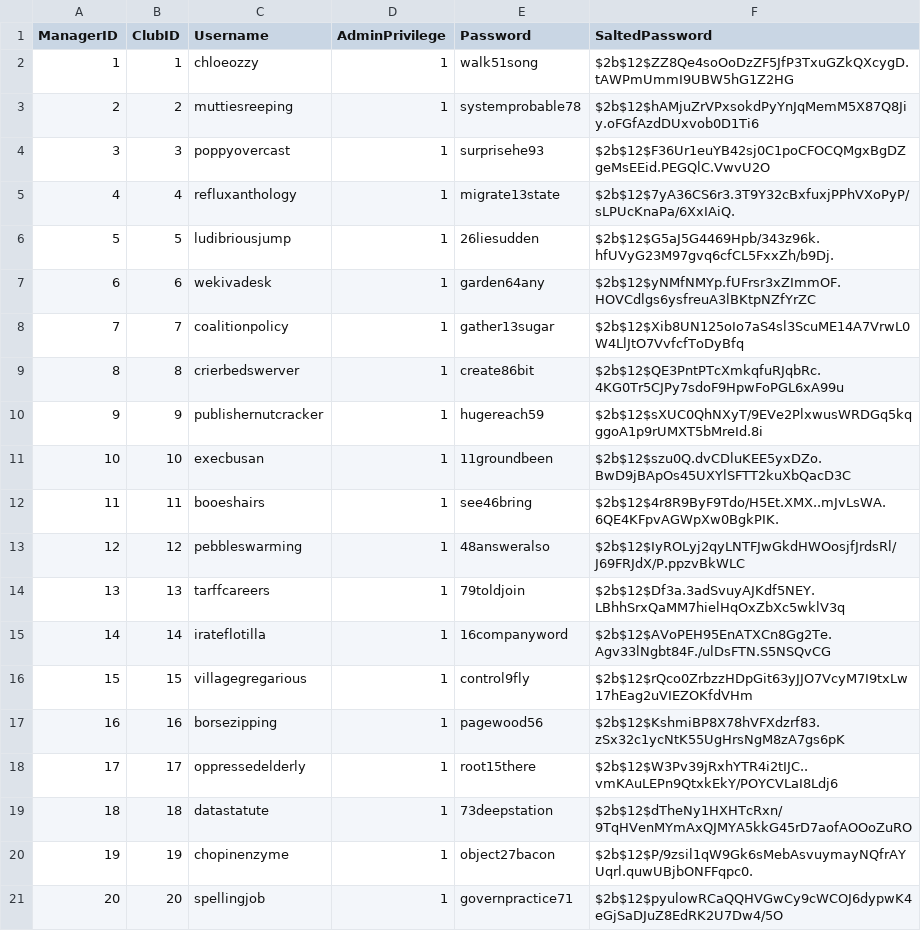
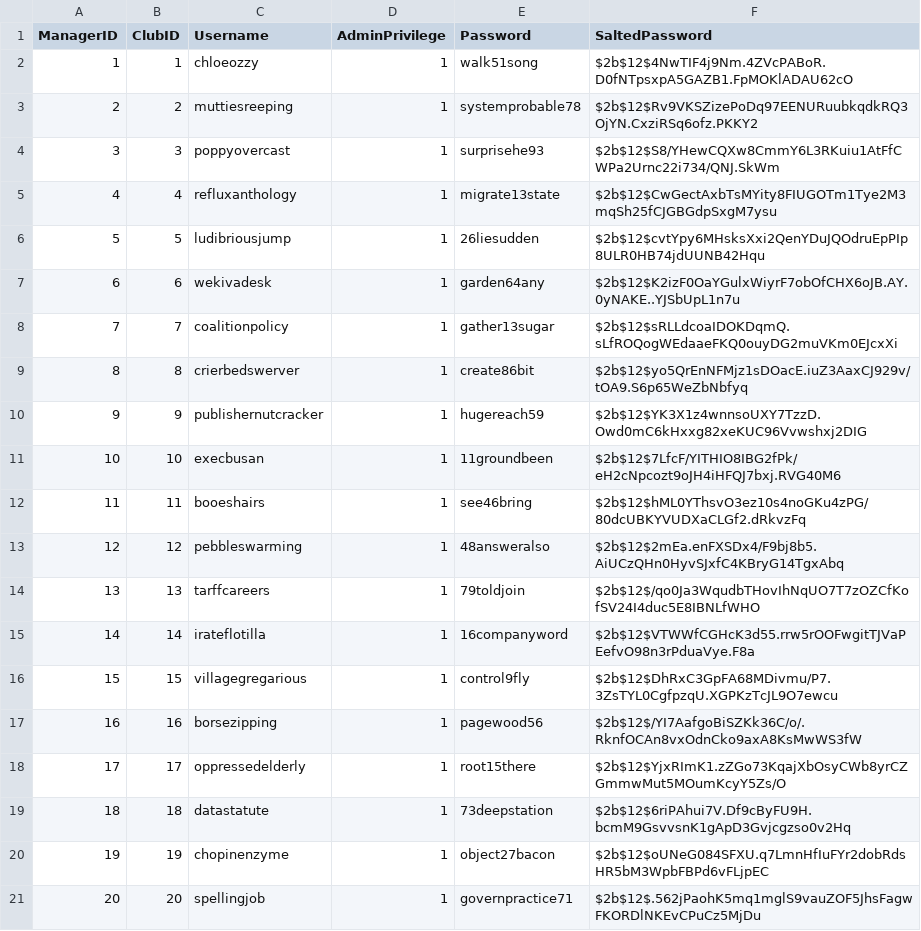
Before and after one commit to jeongtaebang/TransferMarkt, a CSV file: Schema/manager_creds.csv, drawn as a sheet.

```diff
--- a/Schema/manager_creds.csv
+++ b/Schema/manager_creds.csv
@@ -1,21 +1,21 @@
 ManagerID,ClubID,Username,AdminPrivilege,Password,SaltedPassword
-1,1,chloeozzy,1,walk51song,$2b$12$ZZ8Qe4soOoDzZF5JfP3TxuGZkQXcygD.tAWPmUmmI9UBW5hG1Z2HG
-2,2,muttiesreeping,1,systemprobable78,$2b$12$hAMjuZrVPxsokdPyYnJqMemM5X87Q8Jiy.oFGfAzdDUxvob0D1Ti6
-3,3,poppyovercast,1,surprisehe93,$2b$12$F36Ur1euYB42sj0C1poCFOCQMgxBgDZgeMsEEid.PEGQlC.VwvU2O
-4,4,refluxanthology,1,migrate13state,$2b$12$7yA36CS6r3.3T9Y32cBxfuxjPPhVXoPyP/sLPUcKnaPa/6XxIAiQ.
-5,5,ludibriousjump,1,26liesudden,$2b$12$G5aJ5G4469Hpb/343z96k.hfUVyG23M97gvq6cfCL5FxxZh/b9Dj.
-6,6,wekivadesk,1,garden64any,$2b$12$yNMfNMYp.fUFrsr3xZImmOF.HOVCdlgs6ysfreuA3lBKtpNZfYrZC
-7,7,coalitionpolicy,1,gather13sugar,$2b$12$Xib8UN125oIo7aS4sl3ScuME14A7VrwL0W4LlJtO7VvfcfToDyBfq
-8,8,crierbedswerver,1,create86bit,$2b$12$QE3PntPTcXmkqfuRJqbRc.4KG0Tr5CJPy7sdoF9HpwFoPGL6xA99u
-9,9,publishernutcracker,1,hugereach59,$2b$12$sXUC0QhNXyT/9EVe2PlxwusWRDGq5kqggoA1p9rUMXT5bMreId.8i
-10,10,execbusan,1,11groundbeen,$2b$12$szu0Q.dvCDluKEE5yxDZo.BwD9jBApOs45UXYlSFTT2kuXbQacD3C
-11,11,booeshairs,1,see46bring,$2b$12$4r8R9ByF9Tdo/H5Et.XMX..mJvLsWA.6QE4KFpvAGWpXw0BgkPIK.
-12,12,pebbleswarming,1,48answeralso,$2b$12$IyROLyj2qyLNTFJwGkdHWOosjfJrdsRl/J69FRJdX/P.ppzvBkWLC
-13,13,tarffcareers,1,79toldjoin,$2b$12$Df3a.3adSvuyAJKdf5NEY.LBhhSrxQaMM7hielHqOxZbXc5wklV3q
-14,14,irateflotilla,1,16companyword,$2b$12$AVoPEH95EnATXCn8Gg2Te.Agv33lNgbt84F./ulDsFTN.S5NSQvCG
-15,15,villagegregarious,1,control9fly,$2b$12$rQco0ZrbzzHDpGit63yJJO7VcyM7I9txLw17hEag2uVIEZOKfdVHm
-16,16,borsezipping,1,pagewood56,$2b$12$KshmiBP8X78hVFXdzrf83.zSx32c1ycNtK55UgHrsNgM8zA7gs6pK
-17,17,oppressedelderly,1,root15there,$2b$12$W3Pv39jRxhYTR4i2tIJC..vmKAuLEPn9QtxkEkY/POYCVLaI8Ldj6
-18,18,datastatute,1,73deepstation,$2b$12$dTheNy1HXHTcRxn/9TqHVenMYmAxQJMYA5kkG45rD7aofAOOoZuRO
-19,19,chopinenzyme,1,object27bacon,$2b$12$P/9zsil1qW9Gk6sMebAsvuymayNQfrAYUqrl.quwUBjbONFFqpc0.
-20,20,spellingjob,1,governpractice71,$2b$12$pyulowRCaQQHVGwCy9cWCOJ6dypwK4eGjSaDJuZ8EdRK2U7Dw4/5O
+1,1,chloeozzy,1,walk51song,$2b$12$4NwTIF4j9Nm.4ZVcPABoR.D0fNTpsxpA5GAZB1.FpMOKlADAU62cO
+2,2,muttiesreeping,1,systemprobable78,$2b$12$Rv9VKSZizePoDq97EENURuubkqdkRQ3OjYN.CxziRSq6ofz.PKKY2
+3,3,poppyovercast,1,surprisehe93,$2b$12$S8/YHewCQXw8CmmY6L3RKuiu1AtFfCWPa2Urnc22i734/QNJ.SkWm
+4,4,refluxanthology,1,migrate13state,$2b$12$CwGectAxbTsMYity8FIUGOTm1Tye2M3mqSh25fCJGBGdpSxgM7ysu
+5,5,ludibriousjump,1,26liesudden,$2b$12$cvtYpy6MHsksXxi2QenYDuJQOdruEpPIp8ULR0HB74jdUUNB42Hqu
+6,6,wekivadesk,1,garden64any,$2b$12$K2izF0OaYGulxWiyrF7obOfCHX6oJB.AY.0yNAKE..YJSbUpL1n7u
+7,7,coalitionpolicy,1,gather13sugar,$2b$12$sRLLdcoaIDOKDqmQ.sLfROQogWEdaaeFKQ0ouyDG2muVKm0EJcxXi
+8,8,crierbedswerver,1,create86bit,$2b$12$yo5QrEnNFMjz1sDOacE.iuZ3AaxCJ929v/tOA9.S6p65WeZbNbfyq
+9,9,publishernutcracker,1,hugereach59,$2b$12$YK3X1z4wnnsoUXY7TzzD.Owd0mC6kHxxg82xeKUC96Vvwshxj2DIG
+10,10,execbusan,1,11groundbeen,$2b$12$7LfcF/YITHIO8IBG2fPk/eH2cNpcozt9oJH4iHFQJ7bxj.RVG40M6
+11,11,booeshairs,1,see46bring,$2b$12$hML0YThsvO3ez10s4noGKu4zPG/80dcUBKYVUDXaCLGf2.dRkvzFq
+12,12,pebbleswarming,1,48answeralso,$2b$12$2mEa.enFXSDx4/F9bj8b5.AiUCzQHn0HyvSJxfC4KBryG14TgxAbq
+13,13,tarffcareers,1,79toldjoin,$2b$12$/qo0Ja3WqudbTHovIhNqUO7T7zOZCfKofSV24I4duc5E8IBNLfWHO
+14,14,irateflotilla,1,16companyword,$2b$12$VTWWfCGHcK3d55.rrw5rOOFwgitTJVaPEefvO98n3rPduaVye.F8a
+15,15,villagegregarious,1,control9fly,$2b$12$DhRxC3GpFA68MDivmu/P7.3ZsTYL0CgfpzqU.XGPKzTcJL9O7ewcu
+16,16,borsezipping,1,pagewood56,$2b$12$/YI7AafgoBiSZKk36C/o/.RknfOCAn8vxOdnCko9axA8KsMwWS3fW
+17,17,oppressedelderly,1,root15there,$2b$12$YjxRImK1.zZGo73KqajXbOsyCWb8yrCZGmmwMut5MOumKcyY5Zs/O
+18,18,datastatute,1,73deepstation,$2b$12$6riPAhui7V.Df9cByFU9H.bcmM9GsvvsnK1gApD3Gvjcgzso0v2Hq
+19,19,chopinenzyme,1,object27bacon,$2b$12$oUNeG084SFXU.q7LmnHfIuFYr2dobRdsHR5bM3WpbFBPd6vFLjpEC
+20,20,spellingjob,1,governpractice71,$2b$12$.562jPaohK5mq1mglS9vauZOF5JhsFagwFKORDlNKEvCPuCz5MjDu
```
Also changed, not shown: 8 other files.
